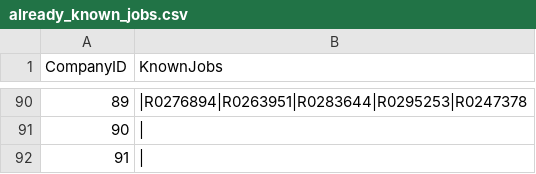
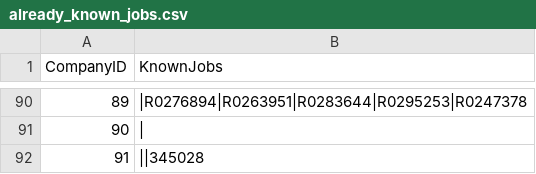
Before and after one commit to mehtajinesh/New-Full-Time-Jobs-Notifier, a CSV file: data/already_known_jobs.csv, drawn as a sheet; only a part is shown, gaps mark what is left out.

```diff
--- a/data/already_known_jobs.csv
+++ b/data/already_known_jobs.csv
@@ -91,2 +91,2 @@ CompanyID,KnownJobs
 90,|
-91,|
+91,||345028
```
Also changed, not shown: data/company_data.csv, data/keywords.csv, 3 other files.
